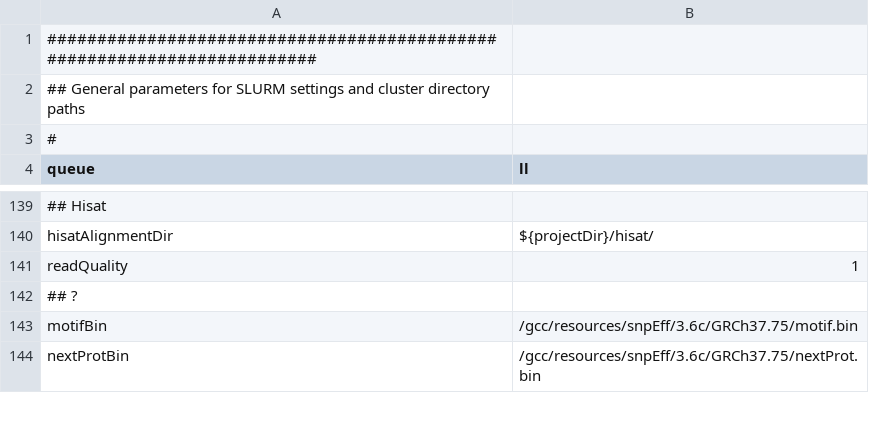
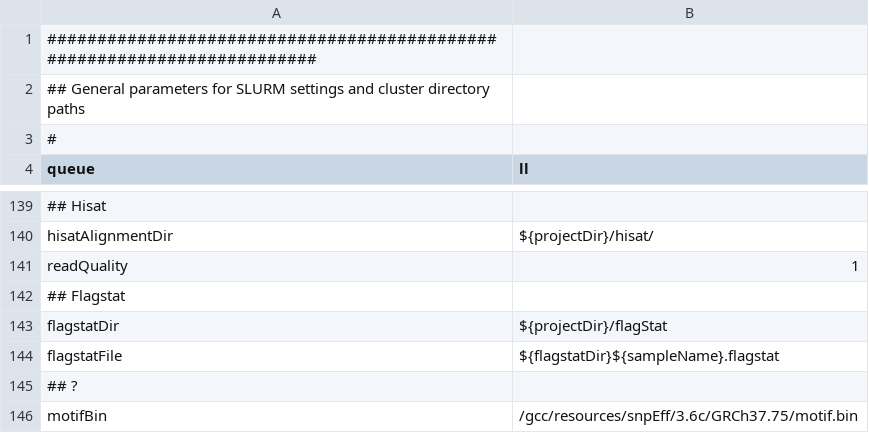
Before and after one commit to molgenis/molgenis-pipelines, a CSV file: compute5/Public_RNA-seq_genotypeCalling/testParameters.csv, drawn as a sheet; only a part is shown, gaps mark what is left out; the shorter side is filled out with more unchanged rows; the diff names each change by its address in the sheet, - before the commit and + after, or states it on an @@ line.

```diff
--- a/compute5/Public_RNA-seq_genotypeCalling/testParameters.csv
+++ b/compute5/Public_RNA-seq_genotypeCalling/testParameters.csv
+row 142: ## Flagstat
+row 143: flagstatDir | ${projectDir}/flagStat
+row 144: flagstatFile | ${flagstatDir}${sampleName}.flagstat
```
Also changed, not shown: compute5/Public_RNA-seq_QC/parameters.csv, compute5/Public_RNA-seq_genotypeCalling/workflowGenotypeCalling.csv, 2 other files.
